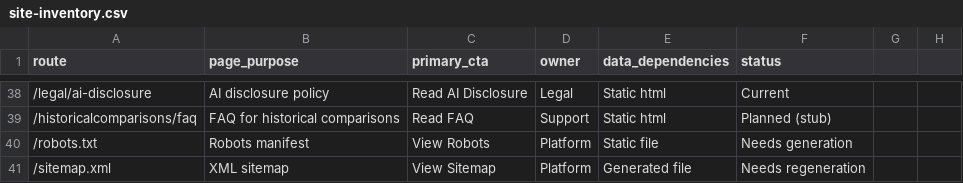
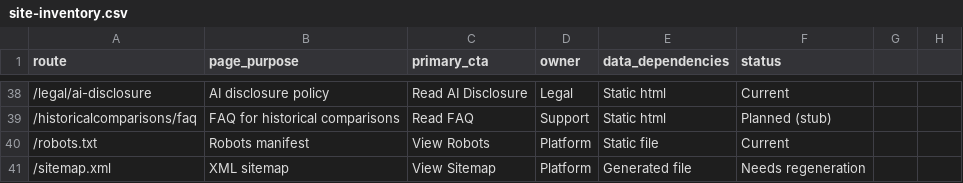
Before and after one commit to ahump20/BSI, a CSV file: docs/site-inventory.csv, drawn as a sheet; only a part is shown, gaps mark what is left out.

```diff
--- a/docs/site-inventory.csv
+++ b/docs/site-inventory.csv
@@ -39,3 +39,3 @@ route,page_purpose,primary_cta,owner,data_dependencies,status
 "/historicalcomparisons/faq",FAQ for historical comparisons,"Read FAQ",Support,Static html,Planned (stub)
-"/robots.txt",Robots manifest,"View Robots",Platform,Static file,Needs generation
+"/robots.txt",Robots manifest,"View Robots",Platform,Static file,Current
 "/sitemap.xml",XML sitemap,"View Sitemap",Platform,Generated file,Needs regeneration
```
